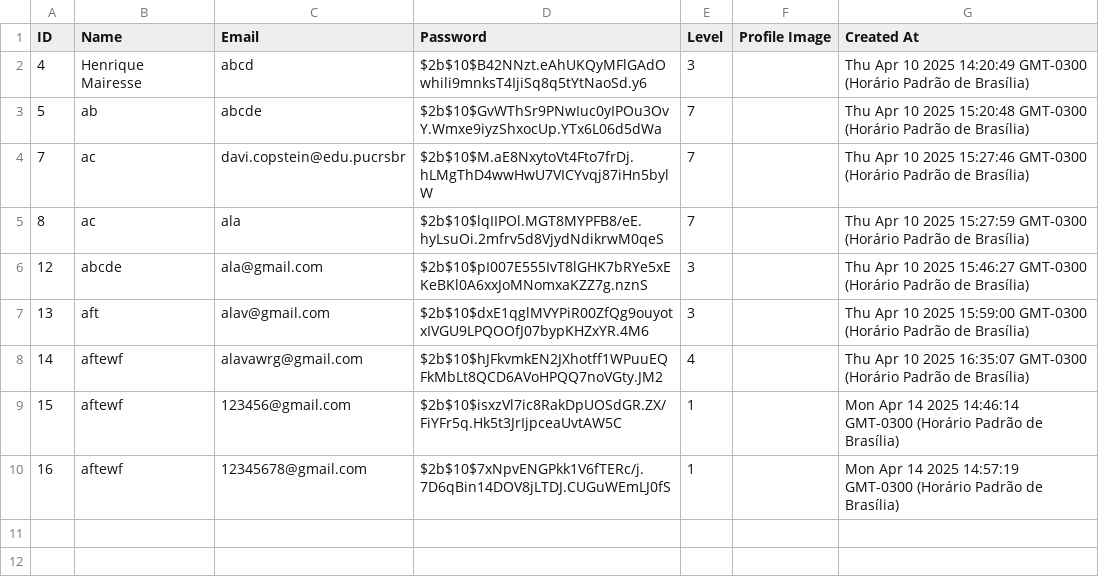
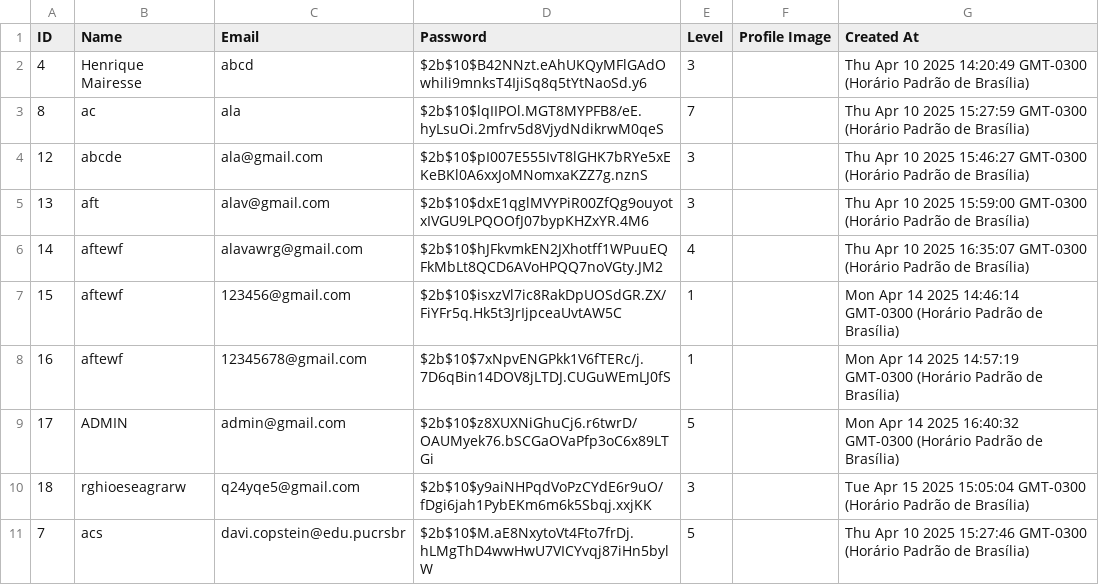
Before and after one commit to hmpuc/sprint-4, a CSV file: Backend/csv/user.csv, drawn as a sheet.

```diff
--- a/Backend/csv/user.csv
+++ b/Backend/csv/user.csv
@@ -2,4 +2,2 @@ ID,Name,Email,Password,Level,Profile Image,Created At
 4,Henrique Mairesse,abcd,$2b$10$B42NNzt.eAhUKQyMFlGAdOwhili9mnksT4IjiSq8q5tYtNaoSd.y6,3,,Thu Apr 10 2025 14:20:49 GMT-0300 (Horário Padrão de Brasília)
-5,ab,abcde,$2b$10$GvWThSr9PNwIuc0yIPOu3OvY.Wmxe9iyzShxocUp.YTx6L06d5dWa,7,,Thu Apr 10 2025 15:20:48 GMT-0300 (Horário Padrão de Brasília)
-7,ac,davi.copstein@edu.pucrsbr,$2b$10$M.aE8NxytoVt4Fto7frDj.hLMgThD4wwHwU7VICYvqj87iHn5bylW,7,,Thu Apr 10 2025 15:27:46 GMT-0300 (Horário Padrão de Brasília)
 8,ac,ala,$2b$10$lqIIPOl.MGT8MYPFB8/eE.hyLsuOi.2mfrv5d8VjydNdikrwM0qeS,7,,Thu Apr 10 2025 15:27:59 GMT-0300 (Horário Padrão de Brasília)
@@ -10 +8,4 @@ ID,Name,Email,Password,Level,Profile Image,Created At
 16,aftewf,12345678@gmail.com,$2b$10$7xNpvENGPkk1V6fTERc/j.7D6qBin14DOV8jLTDJ.CUGuWEmLJ0fS,1,,Mon Apr 14 2025 14:57:19 GMT-0300 (Horário Padrão de Brasília)
+17,ADMIN,admin@gmail.com,$2b$10$z8XUXNiGhuCj6.r6twrD/OAUMyek76.bSCGaOVaPfp3oC6x89LTGi,5,,Mon Apr 14 2025 16:40:32 GMT-0300 (Horário Padrão de Brasília)
+18,rghioeseagrarw,q24yqe5@gmail.com,$2b$10$y9aiNHPqdVoPzCYdE6r9uO/fDgi6jah1PybEKm6m6k5Sbqj.xxjKK,3,,Tue Apr 15 2025 15:05:04 GMT-0300 (Horário Padrão de Brasília)
+7,acs,davi.copstein@edu.pucrsbr,$2b$10$M.aE8NxytoVt4Fto7frDj.hLMgThD4wwHwU7VICYvqj87iHn5bylW,5,,Thu Apr 10 2025 15:27:46 GMT-0300 (Horário Padrão de Brasília)
```
Also changed, not shown: 9 other files.
